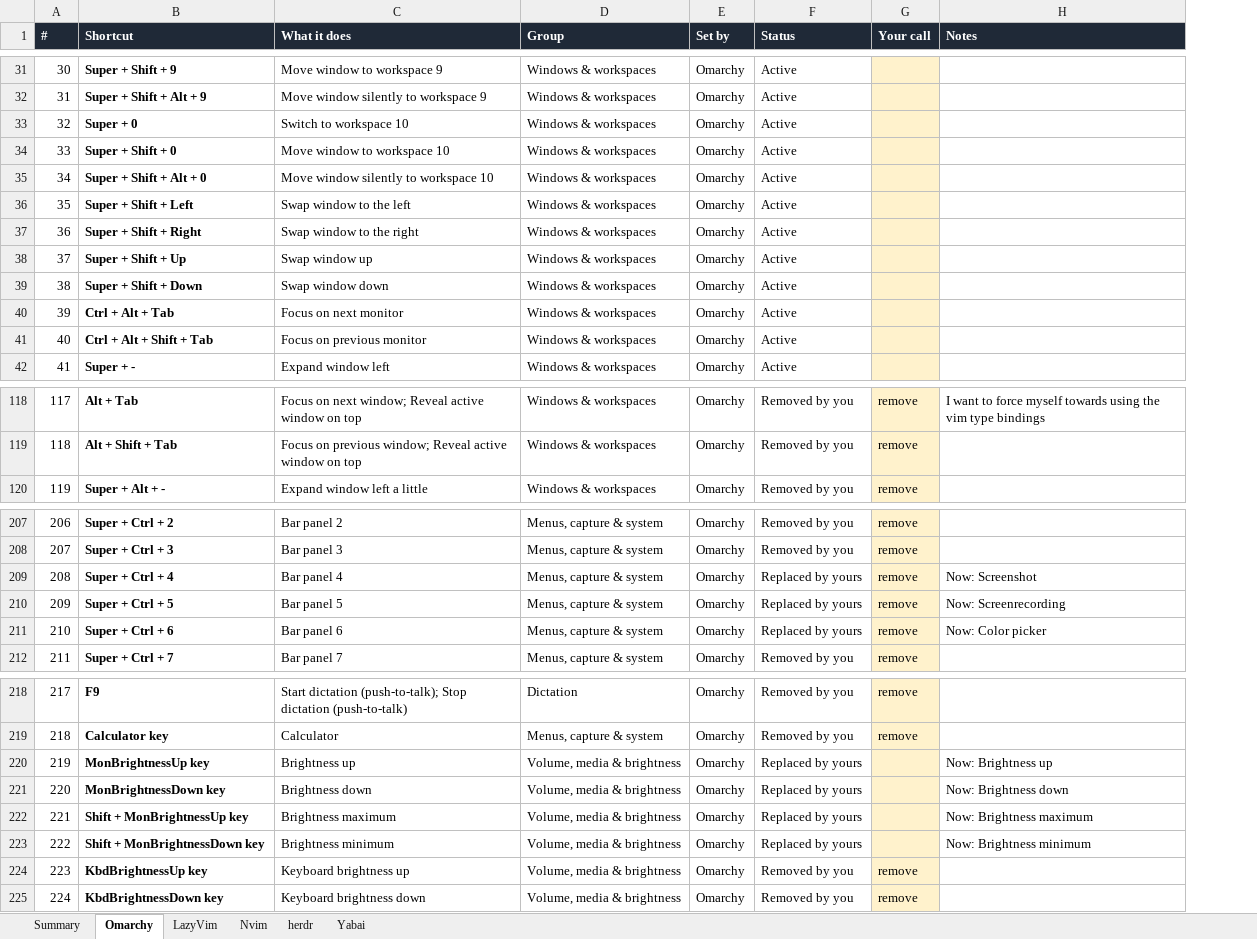
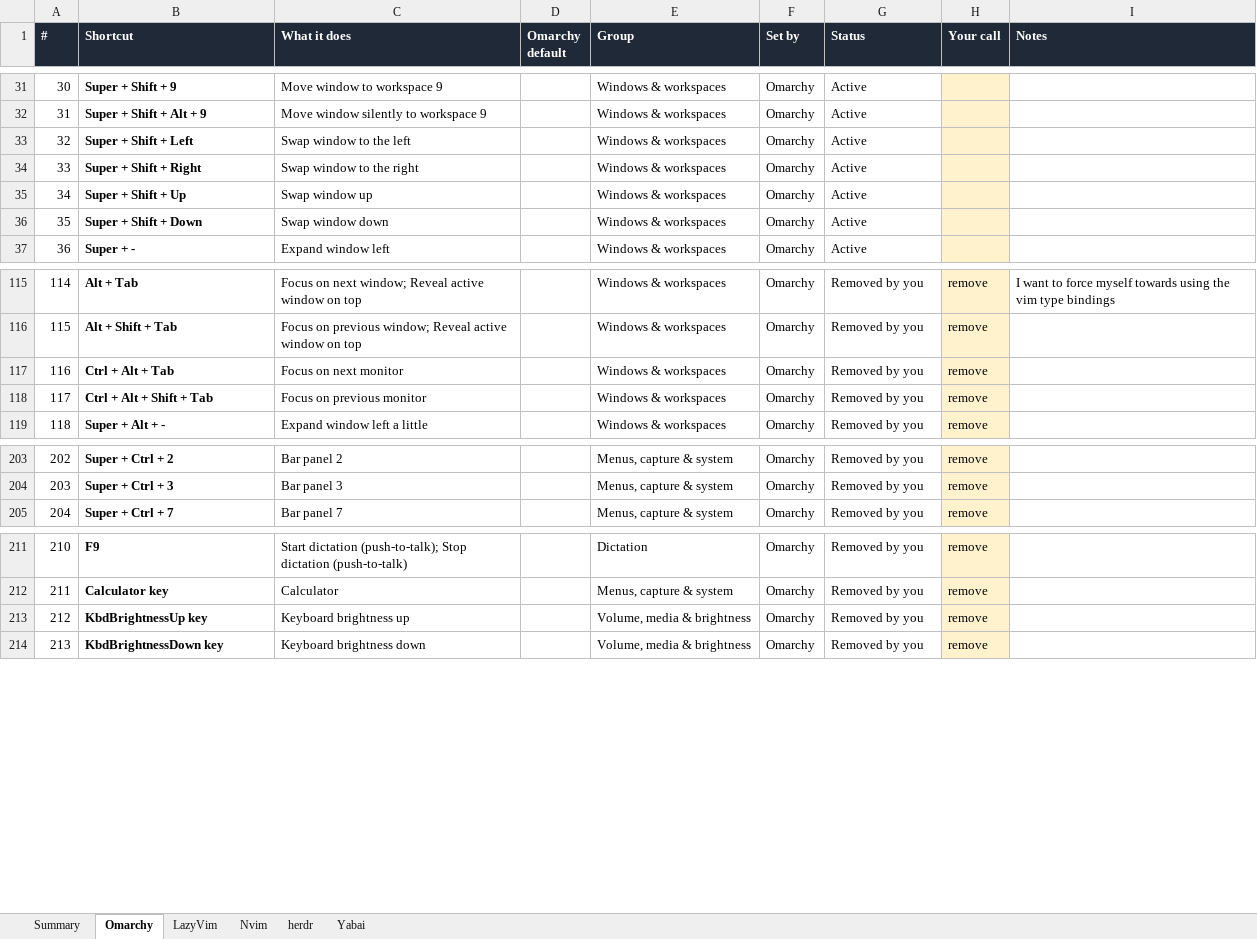
Before and after one commit to krlmrr/dotfiles, an Excel workbook: docs/keyboard-shortcuts.xlsx, sheet Omarchy, drawn as a sheet; only a part is shown, gaps mark what is left out; values as stored, in another font and other column widths than the file's, no borders; conditional formats not drawn; removed rows and columns are numbered as before the commit, all else as after; the diff covers the shown part only; the diff names each change by its address in the sheet, - before the commit and + after, or states it on an @@ line.

Commit message:
feat: drop workspace 10 and monitor focus keys, super+ctrl+6 raycast color picker and super+shift+f spf on the mac, omarchy default column in the sheet

```diff
--- a/docs/keyboard-shortcuts.xlsx (sheet Omarchy)
+++ b/docs/keyboard-shortcuts.xlsx (sheet Omarchy)
+column D (Omarchy default), empty
-row 33: 32 | Super + 0 | Switch to workspace 10 | Windows & workspaces | Omarchy | Active
-row 34: 33 | Super + Shift + 0 | Move window to workspace 10 | Windows & workspaces | Omarchy | Active
-row 35: 34 | Super + Shift + Alt + 0 | Move window silently to workspace 10 | Windows & workspaces | Omarchy | Active
@@ column A (#) renumbered from row 33 down @@
-row 40: 39 | Ctrl + Alt + Tab | Focus on next monitor | Windows & workspaces | Omarchy | Active
-row 41: 40 | Ctrl + Alt + Shift + Tab | Focus on previous monitor | Windows & workspaces | Omarchy | Active
+row 117: 116 | Ctrl + Alt + Tab | Focus on next monitor |  | Windows & workspaces | Omarchy | Removed by you | remove
+row 118: 117 | Ctrl + Alt + Shift + Tab | Focus on previous monitor |  | Windows & workspaces | Omarchy | Removed by you | remove
-row 209: 208 | Super + Ctrl + 4 | Bar panel 4 | Menus, capture & system | Omarchy | Replaced by yours | remove | Now: Screenshot
-row 210: 209 | Super + Ctrl + 5 | Bar panel 5 | Menus, capture & system | Omarchy | Replaced by yours | remove | Now: Screenrecording
-row 211: 210 | Super + Ctrl + 6 | Bar panel 6 | Menus, capture & system | Omarchy | Replaced by yours | remove | Now: Color picker
-row 220: 219 | MonBrightnessUp key | Brightness up | Volume, media & brightness | Omarchy | Replaced by yours |  | Now: Brightness up
-row 221: 220 | MonBrightnessDown key | Brightness down | Volume, media & brightness | Omarchy | Replaced by yours |  | Now: Brightness down
-row 222: 221 | Shift + MonBrightnessUp key | Brightness maximum | Volume, media & brightness | Omarchy | Replaced by yours |  | Now: Brightness maximum
-row 223: 222 | Shift + MonBrightnessDown key | Brightness minimum | Volume, media & brightness | Omarchy | Replaced by yours |  | Now: Brightness minimum
```
Also changed, not shown: 2 added rows, 5 removed rows and 17 edited cells elsewhere in this sheet, sheet Summary, sheet Yabai, sheet LazyVim, 4 other files.
